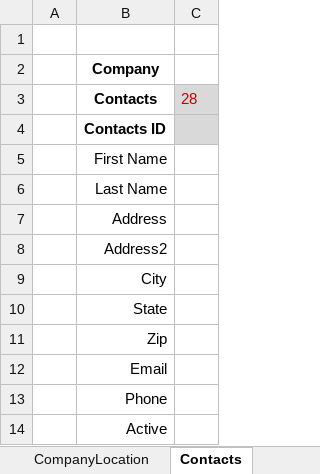
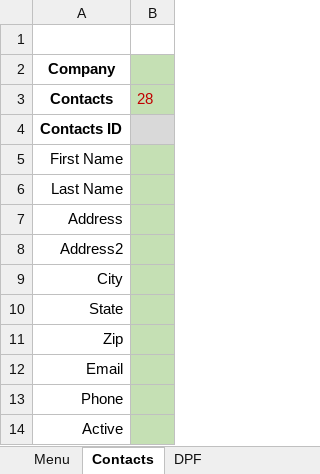
Before and after one commit to FrankDesimone/DP, an Excel workbook: DP/Excel/Admin.xlsm, sheet Contacts, drawn as a sheet; values as stored, in another font and other column widths than the file's, no borders; charts and pictures not drawn; removed rows and columns are numbered as before the commit, all else as after; the diff names each change by its address in the sheet, - before the commit and + after, or states it on an @@ line.

Commit message:
Error display Contacts

```diff
--- a/DP/Excel/Admin.xlsm (sheet Contacts)
+++ b/DP/Excel/Admin.xlsm (sheet Contacts)
@@ sheet tab hidden: CompanyLocation @@
-column A, empty
-B2 fill: none
+B2 fill: #C5E0B4
-B3 fill: #D9D9D9
+B3 fill: #C5E0B4
-B5:B14 fill: none
+B5:B14 fill: #C5E0B4
```
Also changed, not shown: sheet DPF, other sheet tabs, charts or pictures.
